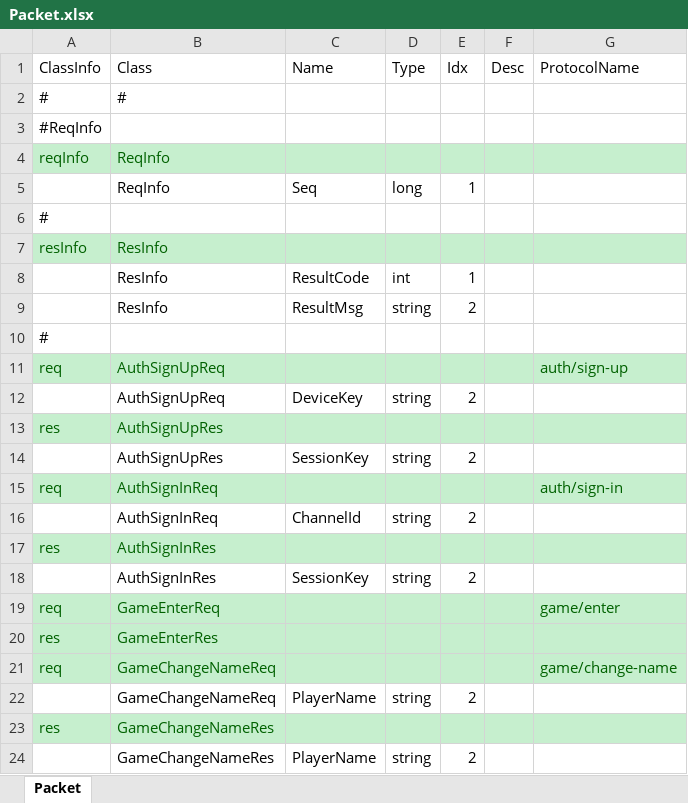
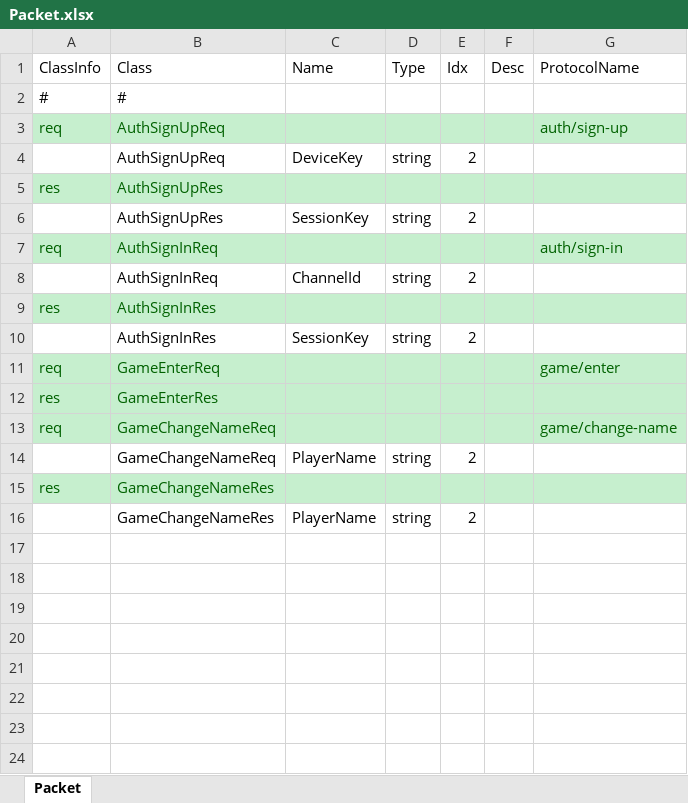
Before and after one commit to Kimseogyoung/AspNetGameServerStudy, an Excel workbook: Data/Excel/Packet/Packet.xlsx, sheet Packet, drawn as a sheet; values as stored, in another font and other column widths than the file's, no borders; the diff names each change by its address in the sheet, - before the commit and + after, or states it on an @@ line.

```diff
--- a/Data/Excel/Packet/Packet.xlsx (sheet Packet)
+++ b/Data/Excel/Packet/Packet.xlsx (sheet Packet)
-row 3: #ReqInfo
-row 4: reqInfo | ReqInfo
-row 5:  | ReqInfo | Seq | long | 1
-row 6: #
-row 7: resInfo | ResInfo
-row 8:  | ResInfo | ResultCode | int | 1
-row 9:  | ResInfo | ResultMsg | string | 2
-row 10: #
```
Also changed, not shown: 31 other files.
